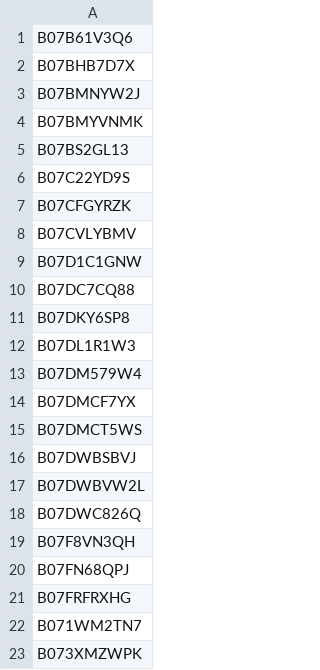
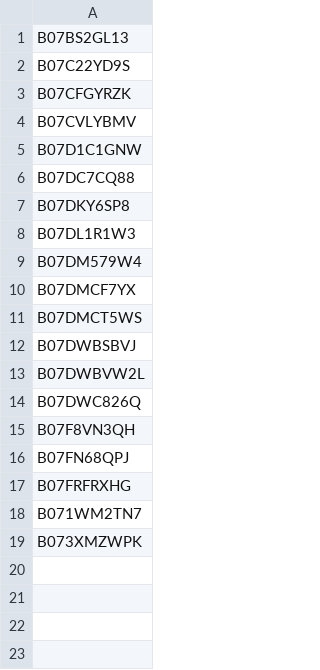
Before and after one commit to qritwik/amazon-content-system, a CSV file: asin.csv, drawn as a sheet; the diff names each change by its address in the sheet, - before the commit and + after, or states it on an @@ line.

```diff
--- a/asin.csv
+++ b/asin.csv
-row 1: B07B61V3Q6
-row 2: B07BHB7D7X
-row 3: B07BMNYW2J
-row 4: B07BMYVNMK
```
Also changed, not shown: 6 other files.
